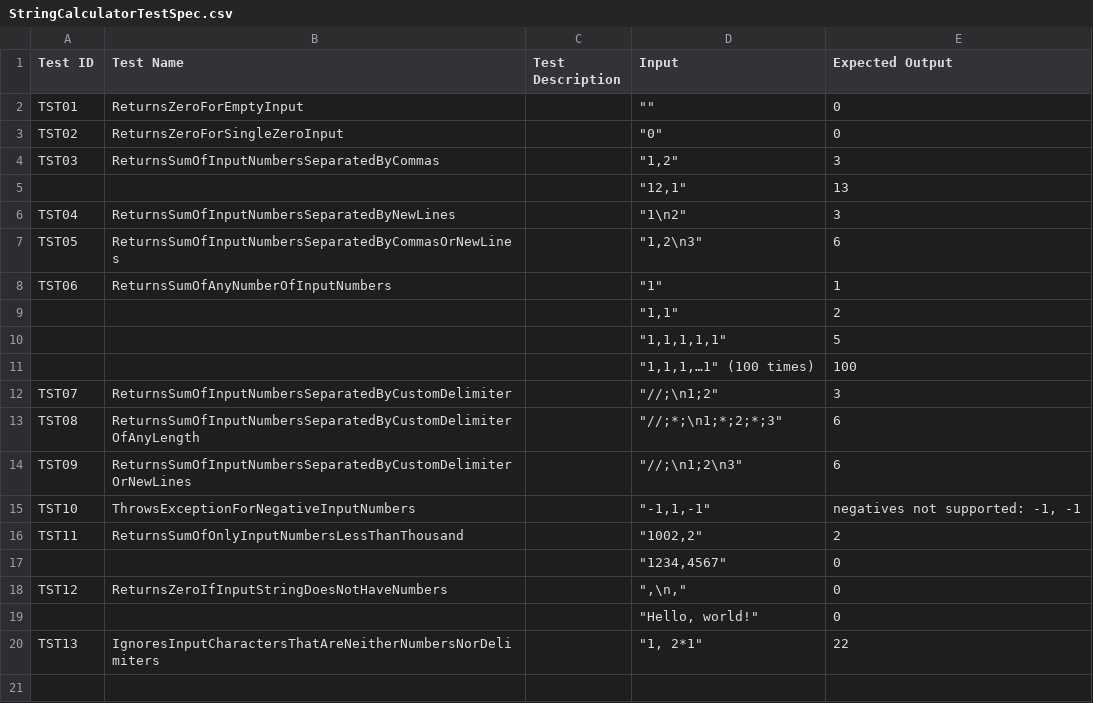
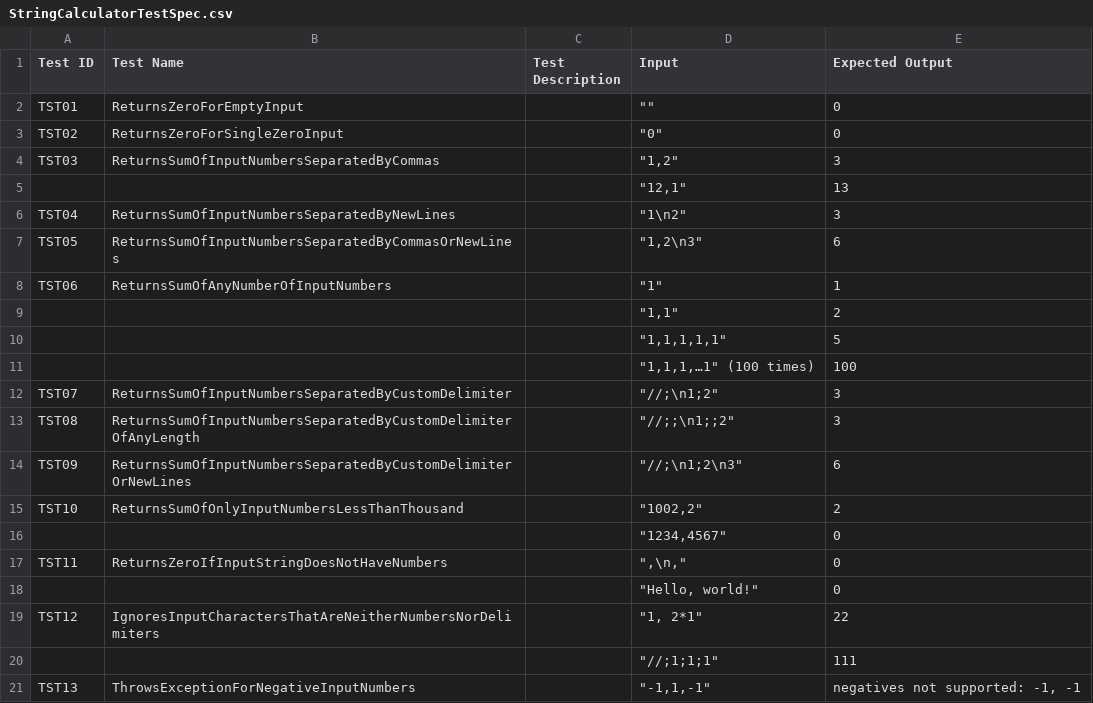
Before and after one commit to tts-tcq-2024/tdd-practice-in-c-MeeraSunu3103, a CSV file: StringCalculatorTestSpec.csv, drawn as a sheet.

Commit message:
Update StringCalculatorTestSpec.csv

```diff
--- a/StringCalculatorTestSpec.csv
+++ b/StringCalculatorTestSpec.csv
@@ -12,9 +12,10 @@ TST06,ReturnsSumOfAnyNumberOfInputNumbers,,"""1""",1
 TST07,ReturnsSumOfInputNumbersSeparatedByCustomDelimiter,,"""//;\n1;2""",3
-TST08,ReturnsSumOfInputNumbersSeparatedByCustomDelimiterOfAnyLength,,"""//;*;\n1;*;2;*;3""",6
+TST08,ReturnsSumOfInputNumbersSeparatedByCustomDelimiterOfAnyLength,,"""//;;\n1;;2""",3
 TST09,ReturnsSumOfInputNumbersSeparatedByCustomDelimiterOrNewLines,,"""//;\n1;2\n3""",6
-TST10,ThrowsExceptionForNegativeInputNumbers,,"""-1,1,-1""","negatives not supported: -1, -1"
-TST11,ReturnsSumOfOnlyInputNumbersLessThanThousand,,"""1002,2""",2
+TST10,ReturnsSumOfOnlyInputNumbersLessThanThousand,,"""1002,2""",2
 ,,,"""1234,4567""",0
-TST12,ReturnsZeroIfInputStringDoesNotHaveNumbers,,""",\n,""",0
+TST11,ReturnsZeroIfInputStringDoesNotHaveNumbers,,""",\n,""",0
 ,,,"""Hello, world!""",0
-TST13,IgnoresInputCharactersThatAreNeitherNumbersNorDelimiters,,"""1, 2*1""",22
+TST12,IgnoresInputCharactersThatAreNeitherNumbersNorDelimiters,,"""1, 2*1""",22
+,,,"""//;1;1;1""",111
+TST13,ThrowsExceptionForNegativeInputNumbers,,"""-1,1,-1""","negatives not supported: -1, -1"
```
